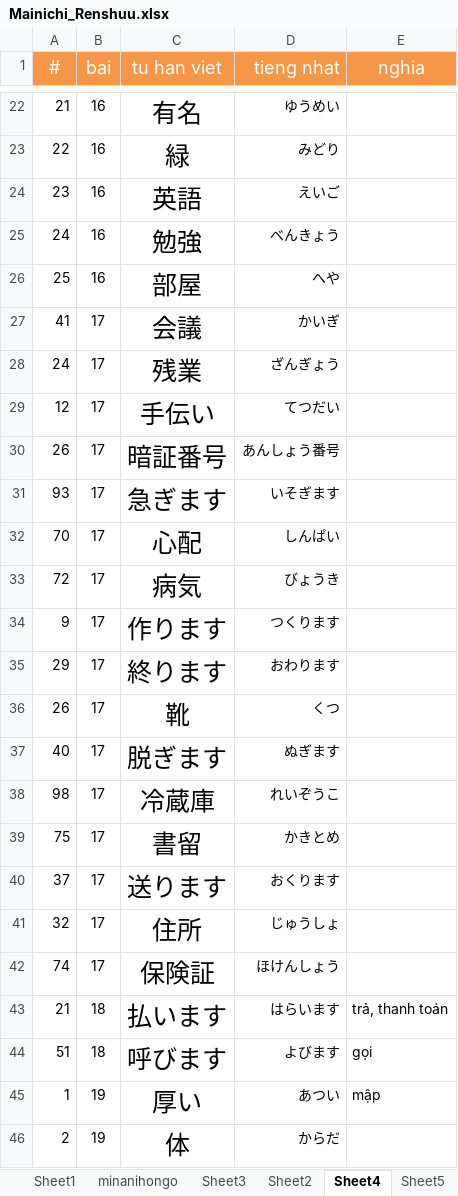
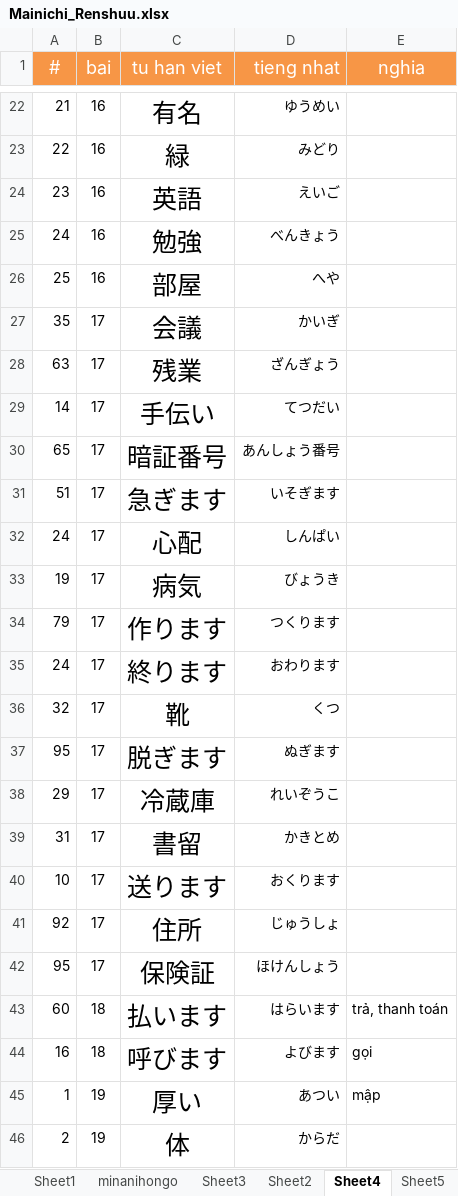
Before and after one commit to mrMgt/NihonGo, an Excel workbook: Mainichi_Renshuu.xlsx, sheet Sheet4, drawn as a sheet; only a part is shown, gaps mark what is left out; values as stored, in another font and other column widths than the file's, no borders; the diff names each change by its address in the sheet, - before the commit and + after, or states it on an @@ line.

```diff
--- a/Mainichi_Renshuu.xlsx (sheet Sheet4)
+++ b/Mainichi_Renshuu.xlsx (sheet Sheet4)
-A27 (#): 41
+A27 (#): 35
-A28 (#): 24
+A28 (#): 63
-A29 (#): 12
+A29 (#): 14
-A30 (#): 26
+A30 (#): 65
-A31 (#): 93
+A31 (#): 51
-A32 (#): 70
+A32 (#): 24
-A33 (#): 72
+A33 (#): 19
-A34 (#): 9
+A34 (#): 79
-A35 (#): 29
+A35 (#): 24
-A36 (#): 26
+A36 (#): 32
-A37 (#): 40
+A37 (#): 95
-A38 (#): 98
+A38 (#): 29
-A39 (#): 75
+A39 (#): 31
-A40 (#): 37
+A40 (#): 10
-A41 (#): 32
+A41 (#): 92
-A42 (#): 74
+A42 (#): 95
-A43 (#): 21
+A43 (#): 60
-A44 (#): 51
+A44 (#): 16
```
Also changed, not shown: sheet Sheet1, sheet Sheet5, sheet minanihongo, hidden cells.
